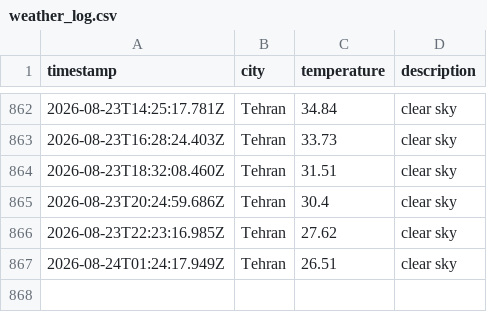
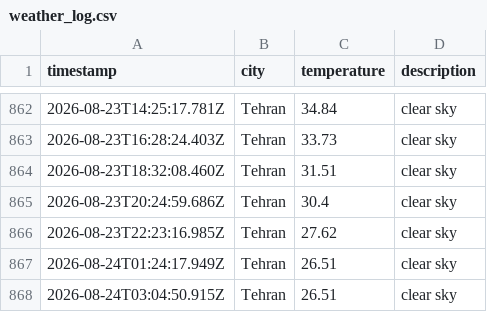
Before and after one commit to 0BluSky0/Weather-app-js, a CSV file: data/weather_log.csv, drawn as a sheet; only a part is shown, gaps mark what is left out; the diff names each change by its address in the sheet, - before the commit and + after, or states it on an @@ line.

```diff
--- a/data/weather_log.csv
+++ b/data/weather_log.csv
+row 868: 2026-08-24T03:04:50.915Z | Tehran | 26.51 | clear sky
```
Also changed, not shown: 1 other file.
